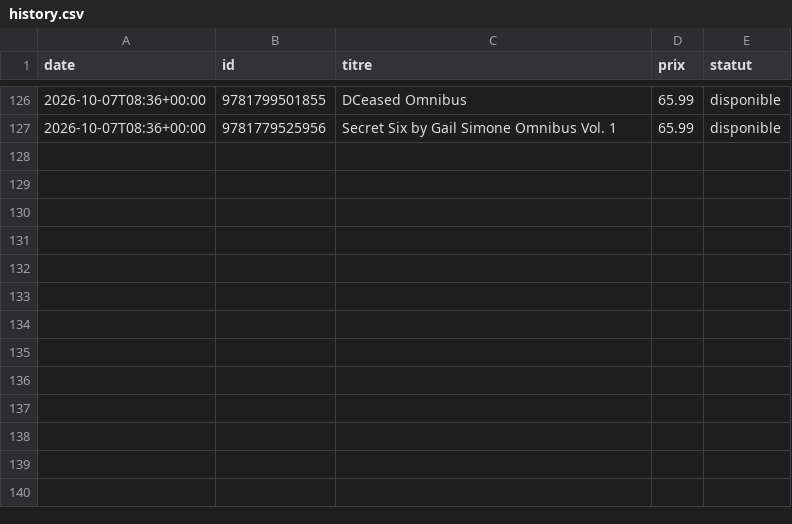
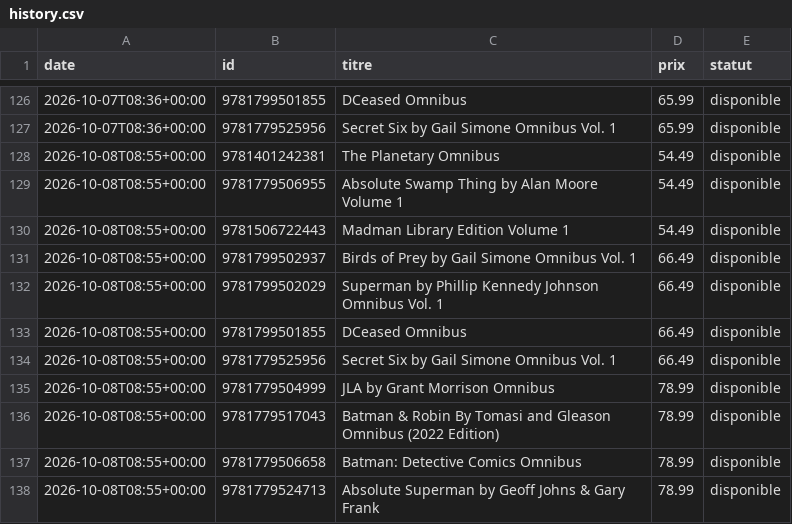
Before and after one commit to ben-brunner/wishlist-tracker, a CSV file: history.csv, drawn as a sheet; only a part is shown, gaps mark what is left out.

```diff
--- a/history.csv
+++ b/history.csv
@@ -127 +127,12 @@ date,id,titre,prix,statut
 2026-10-07T08:36+00:00,9781779525956,Secret Six by Gail Simone Omnibus Vol. 1,65.99,disponible
+2026-10-08T08:55+00:00,9781401242381,The Planetary Omnibus,54.49,disponible
+2026-10-08T08:55+00:00,9781779506955,Absolute Swamp Thing by Alan Moore Volume 1,54.49,disponible
+2026-10-08T08:55+00:00,9781506722443,Madman Library Edition Volume 1,54.49,disponible
+2026-10-08T08:55+00:00,9781799502937,Birds of Prey by Gail Simone Omnibus Vol. 1,66.49,disponible
+2026-10-08T08:55+00:00,9781799502029,Superman by Phillip Kennedy Johnson Omnibus Vol. 1,66.49,disponible
+2026-10-08T08:55+00:00,9781799501855,DCeased Omnibus,66.49,disponible
+2026-10-08T08:55+00:00,9781779525956,Secret Six by Gail Simone Omnibus Vol. 1,66.49,disponible
+2026-10-08T08:55+00:00,9781779504999,JLA by Grant Morrison Omnibus,78.99,disponible
+2026-10-08T08:55+00:00,9781779517043,Batman & Robin By Tomasi and Gleason Omnibus (2022 Edition),78.99,disponible
+2026-10-08T08:55+00:00,9781779506658,Batman: Detective Comics Omnibus,78.99,disponible
+2026-10-08T08:55+00:00,9781779524713,Absolute Superman by Geoff Johns & Gary Frank,78.99,disponible
```
Also changed, not shown: 1 other file.
